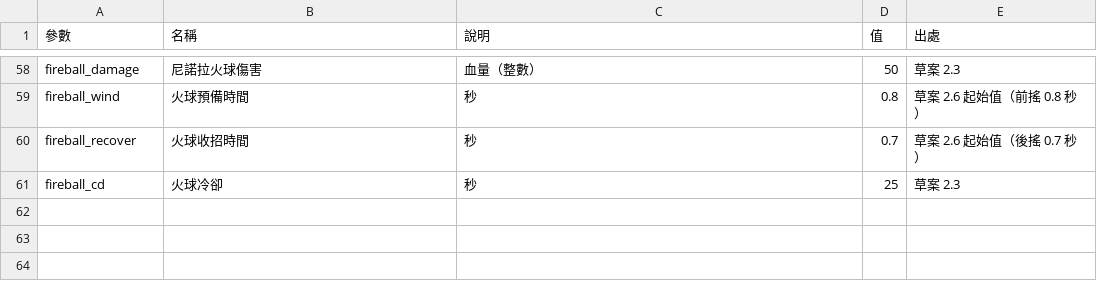
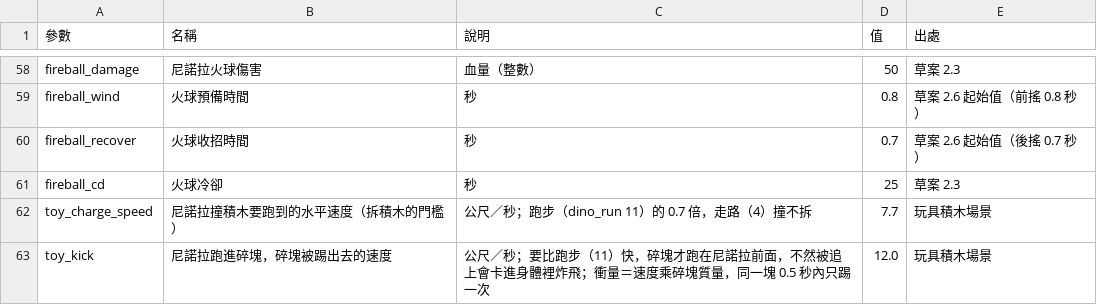
Before and after one commit to billxu0521/tank_war, a CSV file: balance.csv, drawn as a sheet; only a part is shown, gaps mark what is left out; the diff names each change by its address in the sheet, - before the commit and + after, or states it on an @@ line.

```diff
--- a/balance.csv
+++ b/balance.csv
+row 62: toy_charge_speed | 尼諾拉撞積木要跑到的水平速度（拆積木的門檻） | 公尺／秒；跑步（dino_run 11）的 0.7 倍，走路（4）撞不拆 | 7.7 | 玩具積木場景
+row 63: toy_kick | 尼諾拉跑進碎塊，碎塊被踢出去的速度 | 公尺／秒；要比跑步（11）快，碎塊才跑在尼諾拉前面，不然被追上會卡進身體裡炸飛；衝量＝速度乘碎塊質量，同一塊 0.5 秒內只踢一次 | 12.0 | 玩具積木場景
```
Also changed, not shown: 19 other files.
